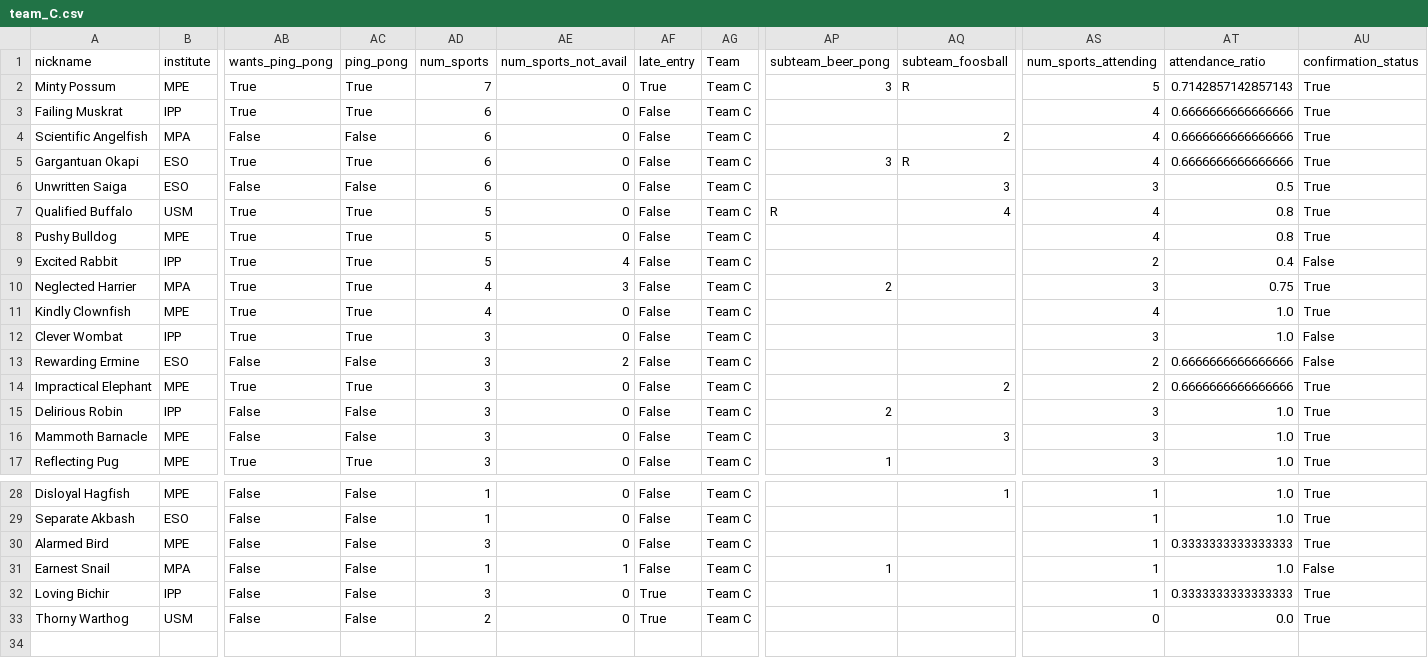
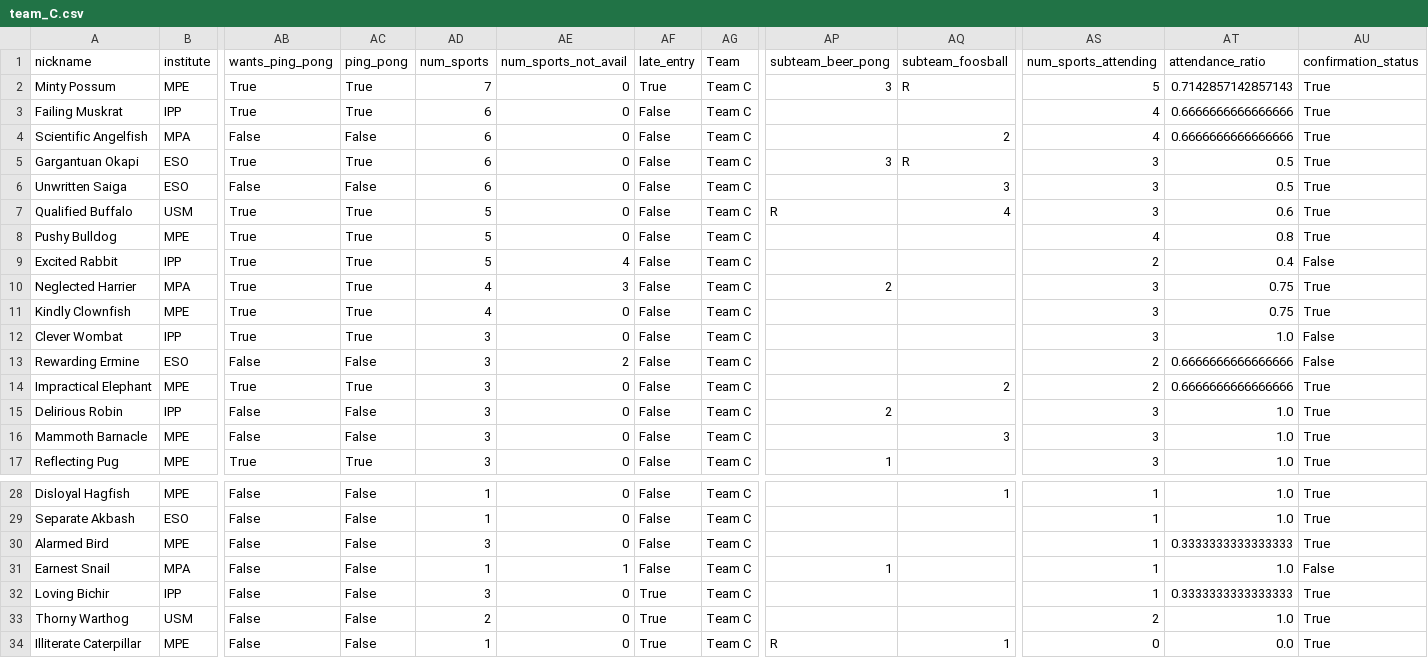
Before and after one commit to FBalzerMPE/imprs_sports_week, a CSV file: data/teams/team_C.csv, drawn as a sheet; only a part is shown, gaps mark what is left out; rows hold the shown columns only; the diff names each change by its address in the sheet, - before the commit and + after, or states it on an @@ line.

```diff
--- a/data/teams/team_C.csv
+++ b/data/teams/team_C.csv
-AS5 (num_sports_attending): 4
+AS5 (num_sports_attending): 3
-AT5 (attendance_ratio): 0.6666666666666666
+AT5 (attendance_ratio): 0.5
-AS7 (num_sports_attending): 4
+AS7 (num_sports_attending): 3
-AT7 (attendance_ratio): 0.8
+AT7 (attendance_ratio): 0.6
-AS11 (num_sports_attending): 4
+AS11 (num_sports_attending): 3
-AT11 (attendance_ratio): 1.0
+AT11 (attendance_ratio): 0.75
-AS33 (num_sports_attending): 0
+AS33 (num_sports_attending): 2
-AT33 (attendance_ratio): 0.0
+AT33 (attendance_ratio): 1.0
+row 34: Illiterate Caterpillar | MPE | False | False | 1 | 0 | True | Team C | R | 1 | 0 | 0.0 | True
```
Also changed, not shown: data/sanitized_responses.csv, data/teams/team_A.csv, 7 other files.
